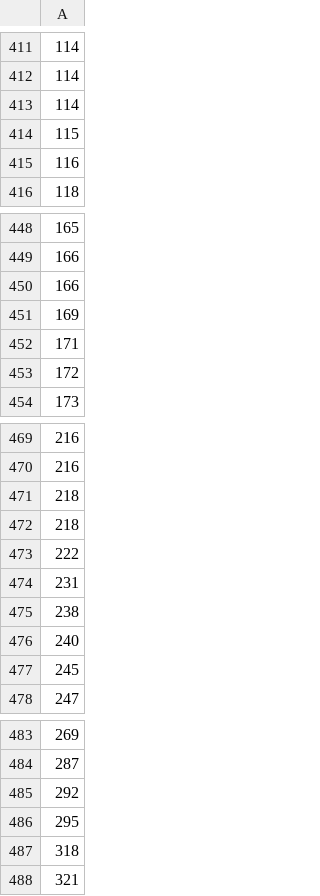
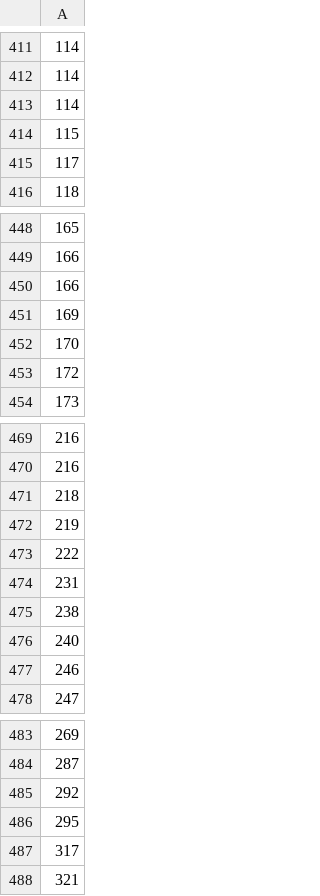
Before and after one commit to R-Korea/weekly_R_quiz, a CSV file: 201912/2.inequality/income.csv, drawn as a sheet; only a part is shown, gaps mark what is left out; the diff covers the shown part only; the diff names each change by its address in the sheet, - before the commit and + after, or states it on an @@ line.

```diff
--- a/201912/2.inequality/income.csv
+++ b/201912/2.inequality/income.csv
-A415: 116
+A415: 117
-A452: 171
+A452: 170
-A472: 218
+A472: 219
-A477: 245
+A477: 246
-A487: 318
+A487: 317
```
Also changed, not shown: 3 added rows, 3 removed rows and 10 edited cells elsewhere in this file.
